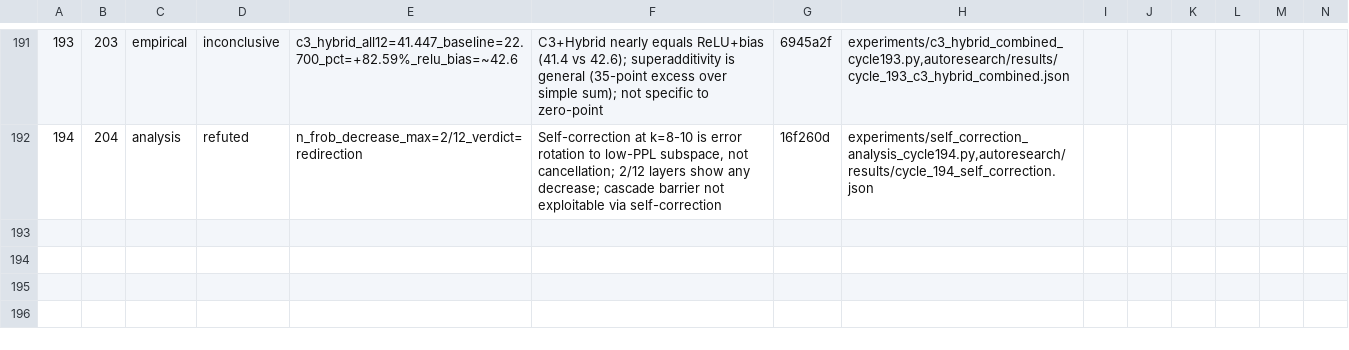
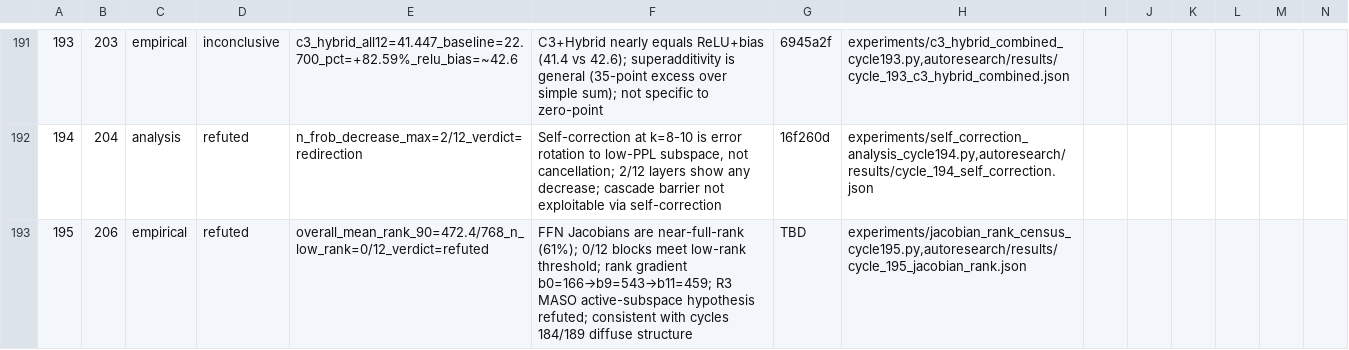
Before and after one commit to mihaibujanca/quant_aware_training, a TSV file: autoresearch/logs/experiments.tsv, drawn as a sheet; only a part is shown, gaps mark what is left out; rows hold the shown columns only; the diff names each change by its address in the sheet, - before the commit and + after, or states it on an @@ line.

```diff
--- a/autoresearch/logs/experiments.tsv
+++ b/autoresearch/logs/experiments.tsv
+row 193: 195 | 206 | empirical | refuted | overall_mean_rank_90=472.4/768_n_low_rank=0/12_verdict=refuted | FFN Jacobians are near-full-rank (61%); 0/12 blocks meet low-rank threshold; rank gradient b0=166→b9=543→b11=459; R3 MASO active-subspace hypothesis refuted; consistent with cycles 184/189 diffuse structure | TBD | experiments/jacobian_rank_census_cycle195.py,autoresearch/results/cycle_195_jacobian_rank.json
```
Also changed, not shown: 10 other files.
